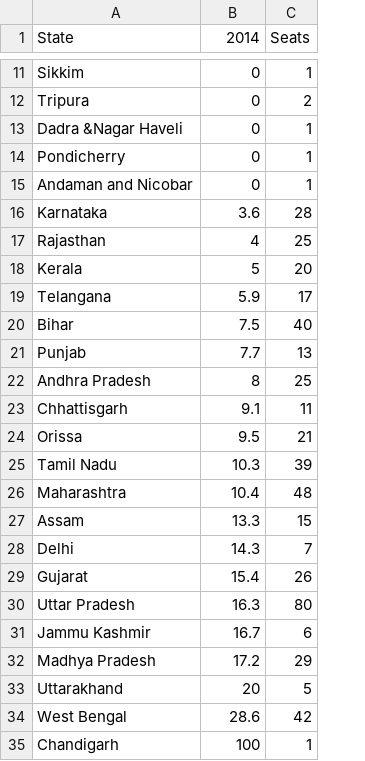
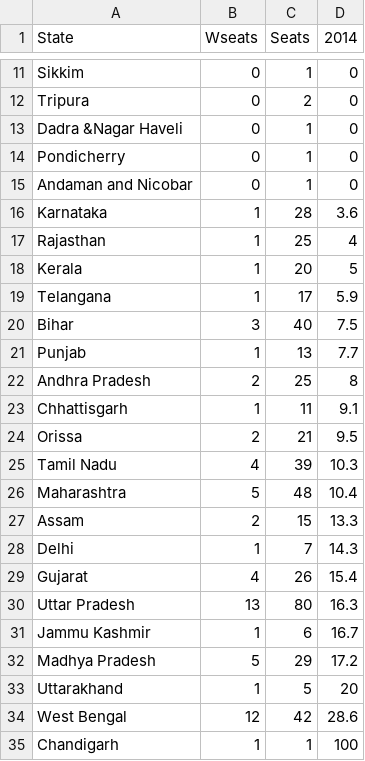
Before and after one commit to bkamapantula/bkamapantula.github.io, a CSV file: ed/national12.csv, drawn as a sheet; only a part is shown, gaps mark what is left out; the diff names each change by its address in the sheet, - before the commit and + after, or states it on an @@ line.

```diff
--- a/ed/national12.csv
+++ b/ed/national12.csv
+column D (2014), rows 11-35: 0 | 0 | 0 | 0 | 0 | 3.6 | 4 | 5 | 5.9 | 7.5 | 7.7 | 8 | 9.1 | 9.5 | 10.3 | 10.4 | 13.3 | 14.3 | 15.4 | 16.3 | 16.7 | 17.2 | 20 | 28.6 | 100
-B1: 2014
+B1: Wseats
-B16 (Wseats): 3.6
+B16 (Wseats): 1
-B17 (Wseats): 4
+B17 (Wseats): 1
-B18 (Wseats): 5
+B18 (Wseats): 1
-B19 (Wseats): 5.9
+B19 (Wseats): 1
-B20 (Wseats): 7.5
+B20 (Wseats): 3
-B21 (Wseats): 7.7
+B21 (Wseats): 1
-B22 (Wseats): 8
+B22 (Wseats): 2
-B23 (Wseats): 9.1
+B23 (Wseats): 1
-B24 (Wseats): 9.5
+B24 (Wseats): 2
-B25 (Wseats): 10.3
+B25 (Wseats): 4
-B26 (Wseats): 10.4
+B26 (Wseats): 5
-B27 (Wseats): 13.3
+B27 (Wseats): 2
-B28 (Wseats): 14.3
+B28 (Wseats): 1
-B29 (Wseats): 15.4
+B29 (Wseats): 4
-B30 (Wseats): 16.3
+B30 (Wseats): 13
-B31 (Wseats): 16.7
+B31 (Wseats): 1
-B32 (Wseats): 17.2
+B32 (Wseats): 5
-B33 (Wseats): 20
+B33 (Wseats): 1
-B34 (Wseats): 28.6
+B34 (Wseats): 12
-B35 (Wseats): 100
+B35 (Wseats): 1
```
Also changed, not shown: 40 other files.
